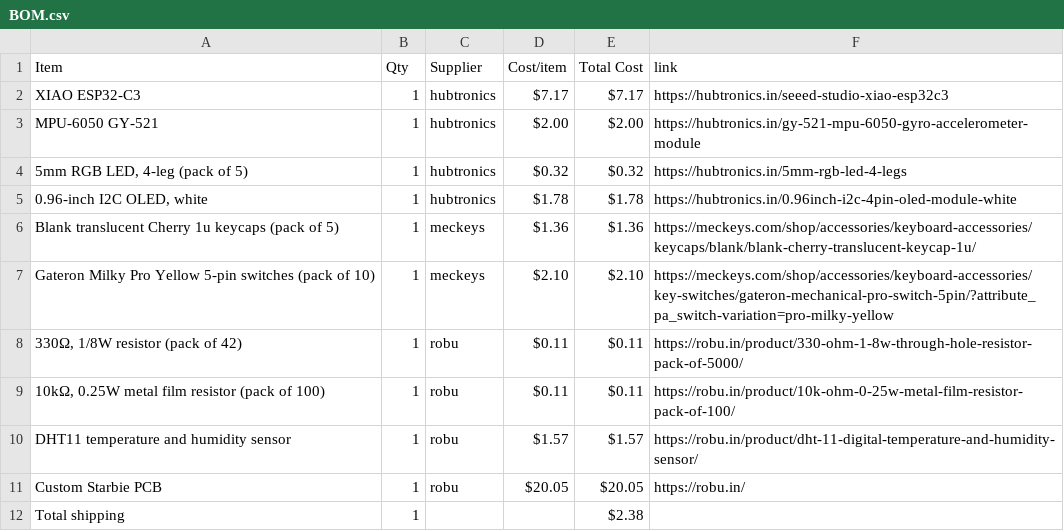
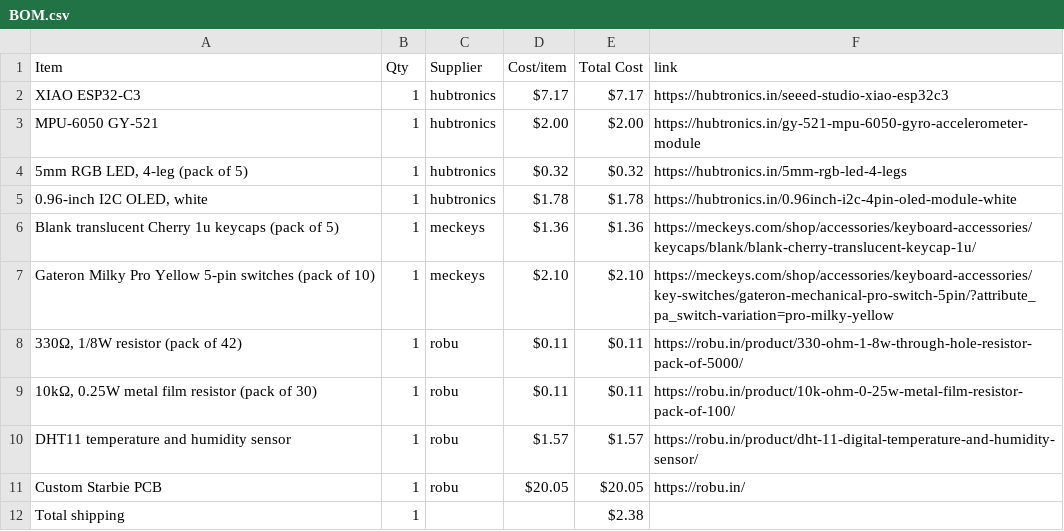
Before and after one commit to Senvor/Starbie, a CSV file: BOM.csv, drawn as a sheet.

```diff
--- a/BOM.csv
+++ b/BOM.csv
@@ -8,3 +8,3 @@ Gateron Milky Pro Yellow 5-pin switches (pack of 10),1,meckeys,$2.10,$2.10,https
 "330Ω, 1/8W resistor (pack of 42)",1,robu,$0.11,$0.11,https://robu.in/product/330-ohm-1-8w-through-hole-resistor-pack-of-5000/
-"10kΩ, 0.25W metal film resistor (pack of 100)",1,robu,$0.11,$0.11,https://robu.in/product/10k-ohm-0-25w-metal-film-resistor-pack-of-100/
+"10kΩ, 0.25W metal film resistor (pack of 30)",1,robu,$0.11,$0.11,https://robu.in/product/10k-ohm-0-25w-metal-film-resistor-pack-of-100/
 DHT11 temperature and humidity sensor,1,robu,$1.57,$1.57,https://robu.in/product/dht-11-digital-temperature-and-humidity-sensor/
```
Also changed, not shown: 1 other file.
